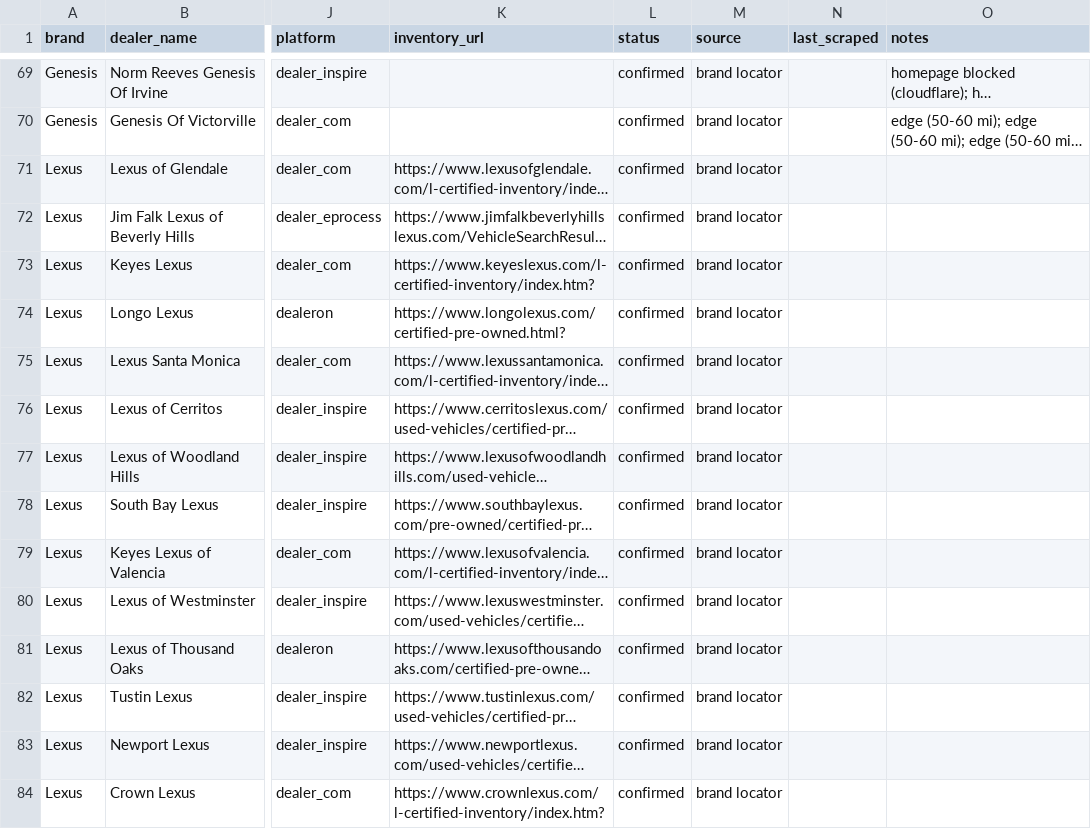
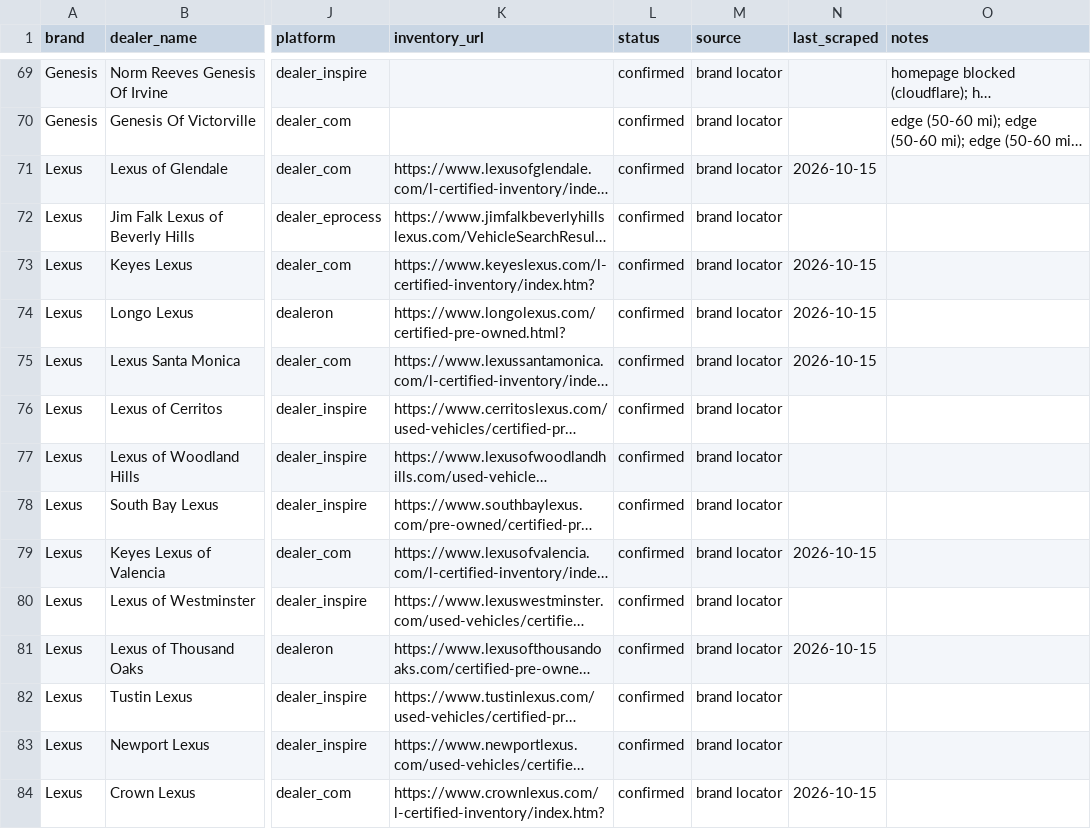
Before and after one commit to jhpdrbl/Car-finder-Ross, a CSV file: data/dealers.csv, drawn as a sheet; only a part is shown, gaps mark what is left out; long unchanged cells end in …; the diff covers the shown part only; the diff names each change by its address in the sheet, - before the commit and + after, or states it on an @@ line.

```diff
--- a/data/dealers.csv
+++ b/data/dealers.csv
-N71 (last_scraped): (empty)
+N71 (last_scraped): 2026-10-15
-N73:N75 (last_scraped): (empty)
+N73:N75 (last_scraped): 2026-10-15
-N79 (last_scraped): (empty)
+N79 (last_scraped): 2026-10-15
-N81 (last_scraped): (empty)
+N81 (last_scraped): 2026-10-15
-N84 (last_scraped): (empty)
+N84 (last_scraped): 2026-10-15
```
Also changed, not shown: 85 edited cells elsewhere in this file, 6 other files.
